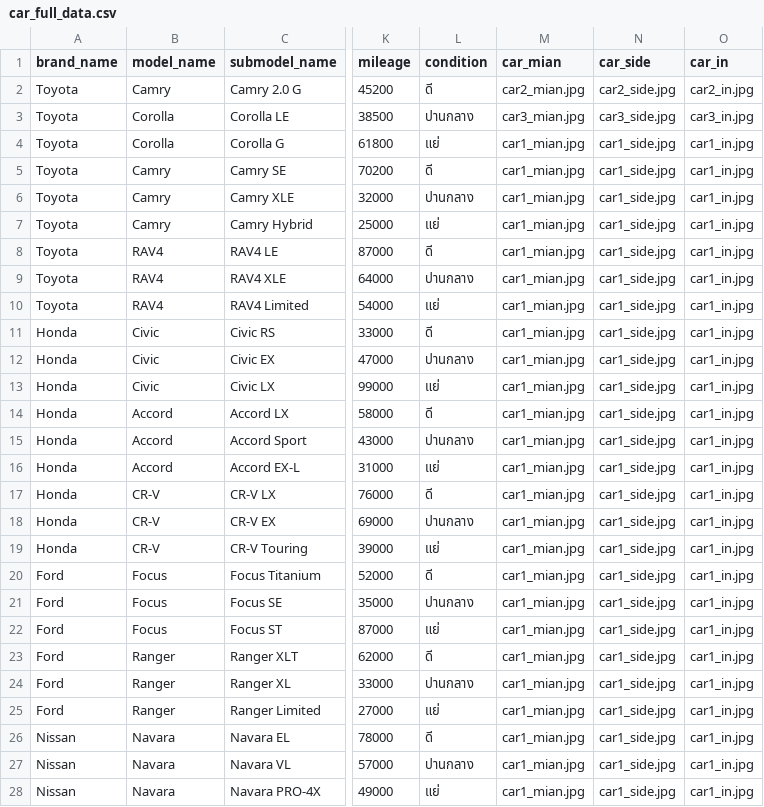
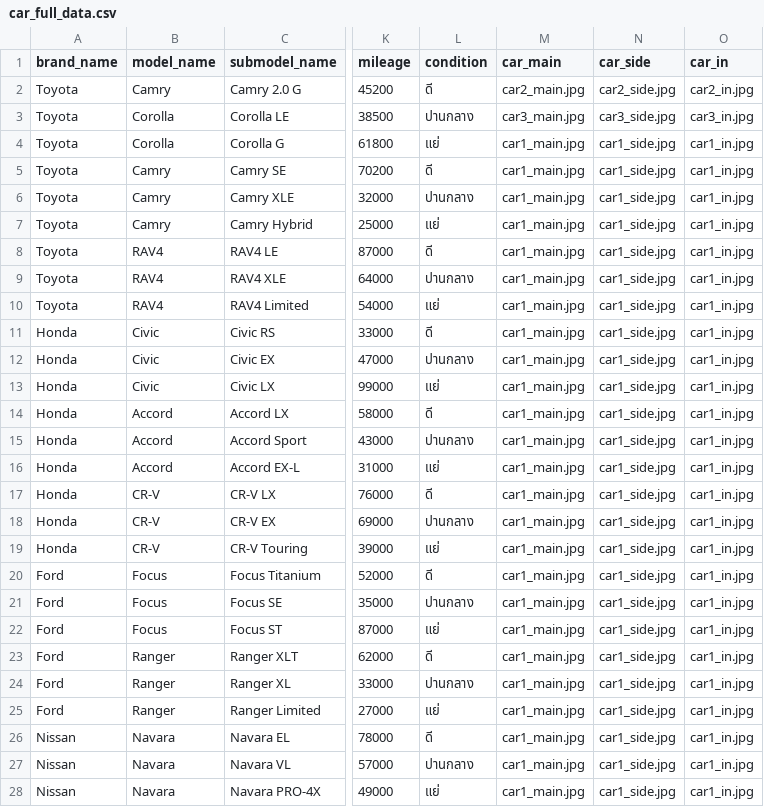
Before and after one commit to Sapatchanon-Kh/CarTentManagement, a CSV file: backend/car_full_data.csv, drawn as a sheet; only a part is shown, gaps mark what is left out; the diff covers the shown part only; the diff names each change by its address in the sheet, - before the commit and + after, or states it on an @@ line.

```diff
--- a/backend/car_full_data.csv
+++ b/backend/car_full_data.csv
-M1: car_mian
+M1: car_main
-M2 (car_main): car2_mian.jpg
+M2 (car_main): car2_main.jpg
-M3 (car_main): car3_mian.jpg
+M3 (car_main): car3_main.jpg
-M4:M28 (car_main): car1_mian.jpg
+M4:M28 (car_main): car1_main.jpg
```
Also changed, not shown: 13 edited cells elsewhere in this file, 5 other files.
